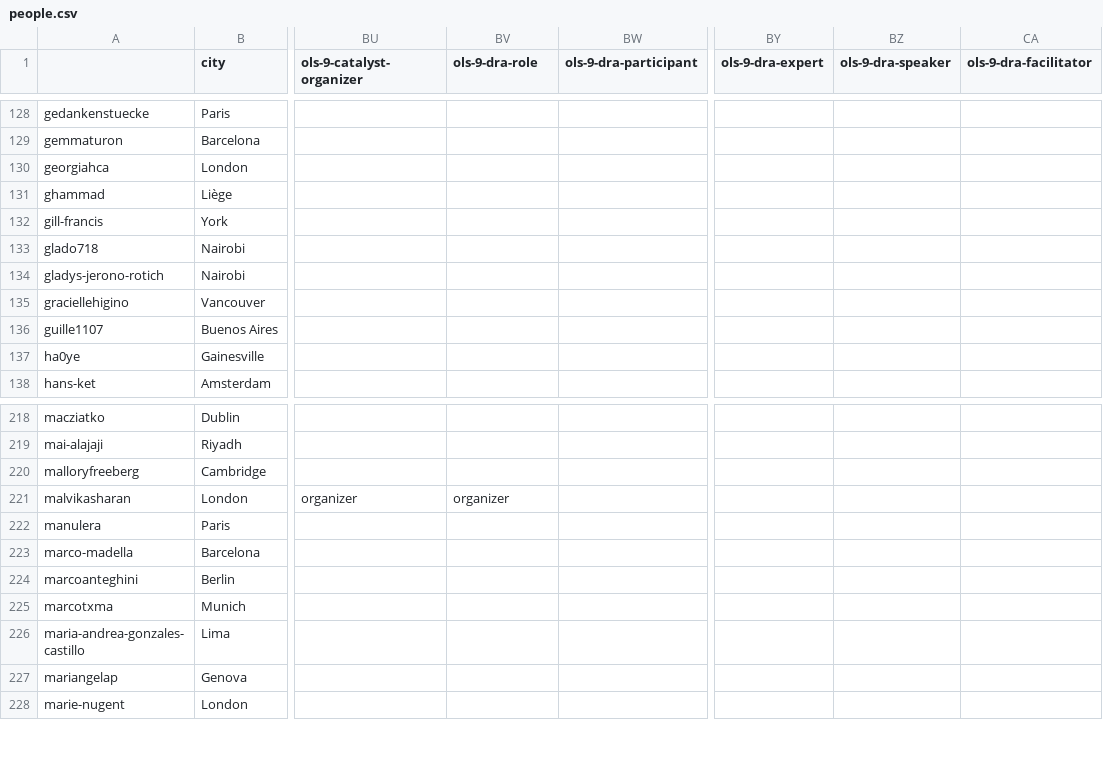
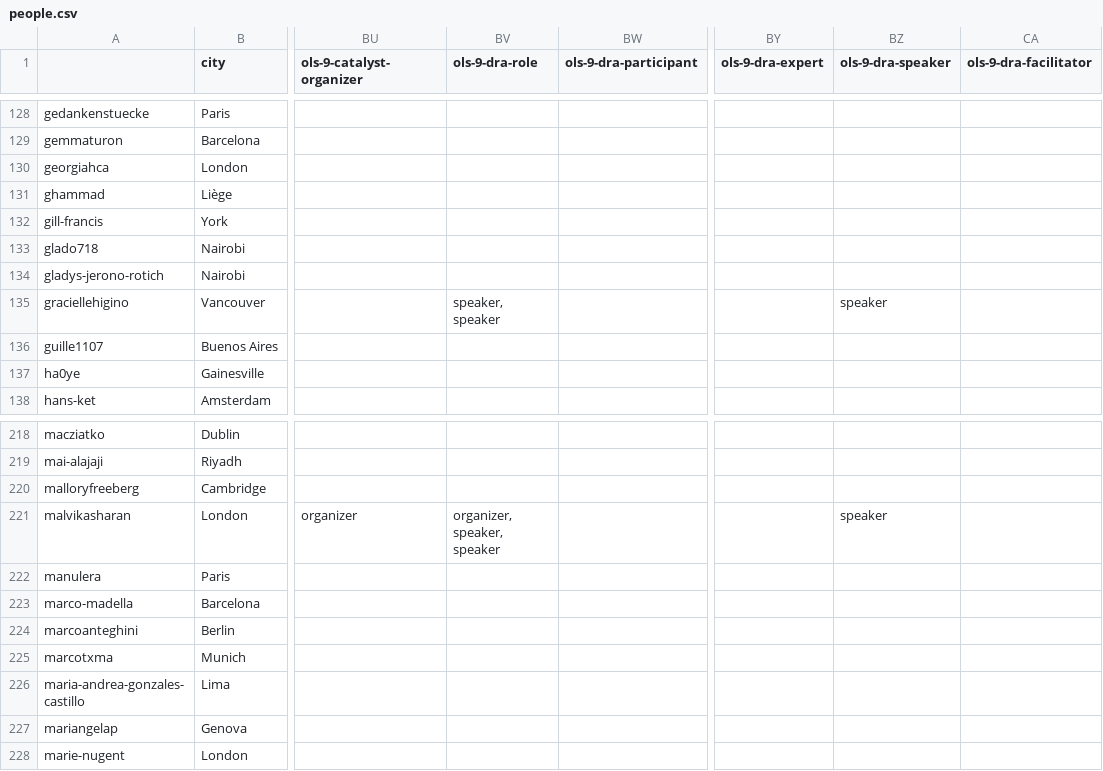
Before and after one commit to open-life-science/open-life-science.github.io, a CSV file: _data/artifacts/openseeds/people.csv, drawn as a sheet; only a part is shown, gaps mark what is left out; the diff names each change by its address in the sheet, - before the commit and + after, or states it on an @@ line.

```diff
--- a/_data/artifacts/openseeds/people.csv
+++ b/_data/artifacts/openseeds/people.csv
-BV135 (ols-9-dra-role): (empty)
+BV135 (ols-9-dra-role): speaker, speaker
-BZ135 (ols-9-dra-speaker): (empty)
+BZ135 (ols-9-dra-speaker): speaker
-BV221 (ols-9-dra-role): organizer
+BV221 (ols-9-dra-role): organizer, speaker, speaker
-BZ221 (ols-9-dra-speaker): (empty)
+BZ221 (ols-9-dra-speaker): speaker
```
Also changed, not shown: _data/artifacts/openseeds/library.csv, _data/artifacts/openseeds/people_per_cohort.csv, 5 other files.
